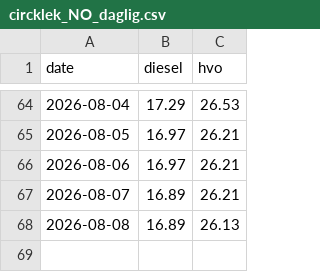
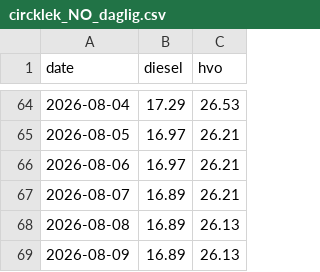
Before and after one commit to chl0r0f0rm/drivstoffdashbord, a CSV file: data/circklek_NO_daglig.csv, drawn as a sheet; only a part is shown, gaps mark what is left out.

```diff
--- a/data/circklek_NO_daglig.csv
+++ b/data/circklek_NO_daglig.csv
@@ -68 +68,2 @@ date,diesel,hvo
 2026-08-08,16.89,26.13
+2026-08-09,16.89,26.13
```
